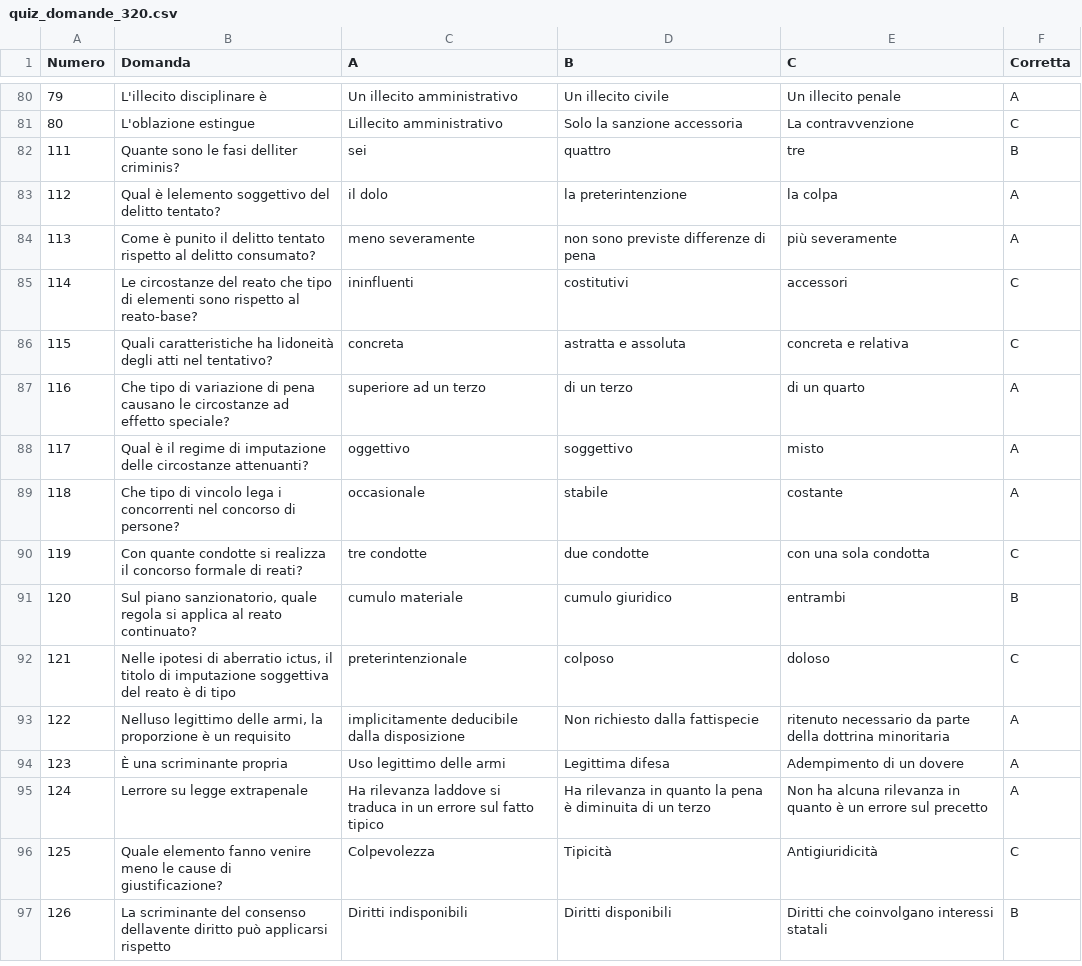
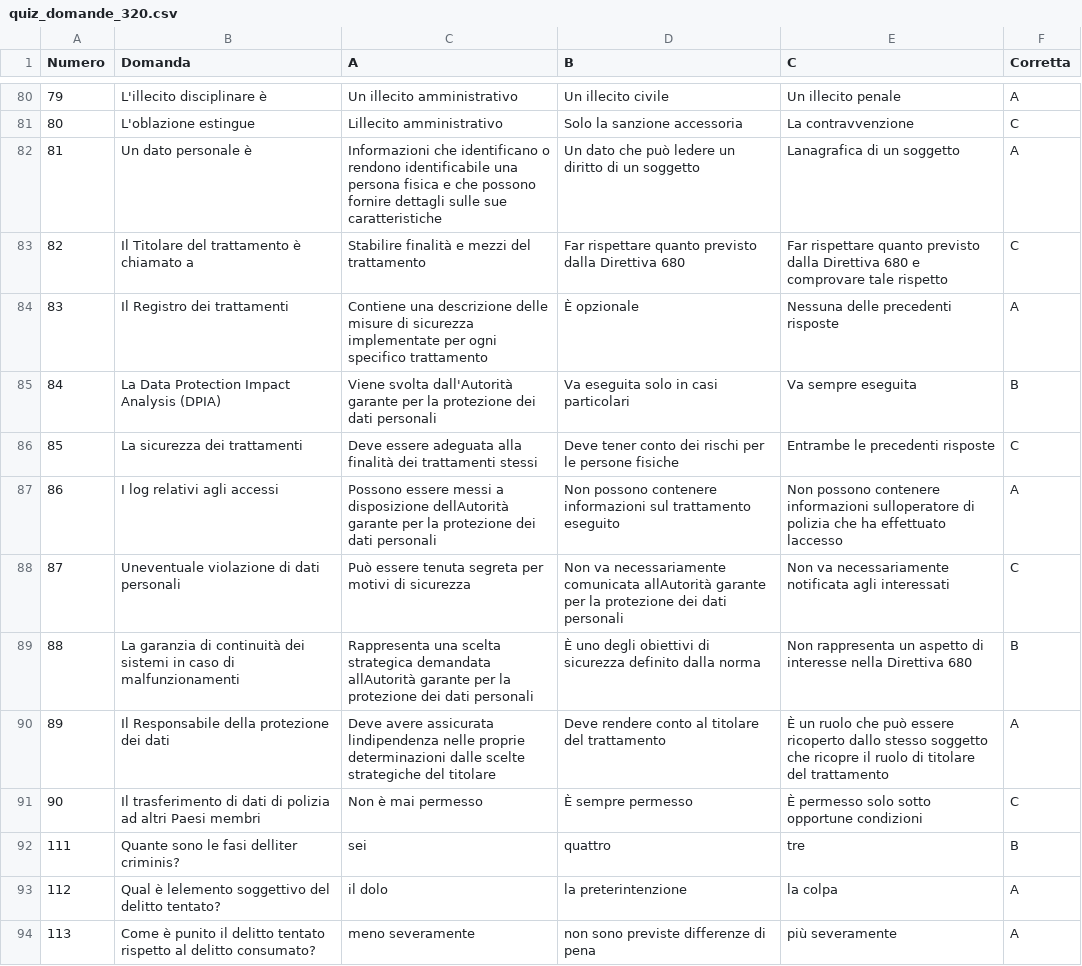
Before and after one commit to SilverSkulll/testfinale, a CSV file: public/quiz_domande_320.csv, drawn as a sheet; only a part is shown, gaps mark what is left out; the shorter side is filled out with more unchanged rows; the diff names each change by its address in the sheet, - before the commit and + after, or states it on an @@ line.

Commit message:
Add files via upload

```diff
--- a/public/quiz_domande_320.csv
+++ b/public/quiz_domande_320.csv
+row 82: 81 | Un dato personale è | Informazioni che identificano o rendono identificabile una persona fisica e che possono fornire dettagli sulle sue caratteristiche | Un dato che può ledere un diritto di un soggetto | Lanagrafica di un soggetto | A
+row 83: 82 | Il Titolare del trattamento è chiamato a | Stabilire finalità e mezzi del trattamento | Far rispettare quanto previsto dalla Direttiva 680 | Far rispettare quanto previsto dalla Direttiva 680 e comprovare tale rispetto | C
+row 84: 83 | Il Registro dei trattamenti | Contiene una descrizione delle misure di sicurezza implementate per ogni specifico trattamento | È opzionale | Nessuna delle precedenti risposte | A
+row 85: 84 | La Data Protection Impact Analysis (DPIA) | Viene svolta dall'Autorità garante per la protezione dei dati personali | Va eseguita solo in casi particolari | Va sempre eseguita | B
+row 86: 85 | La sicurezza dei trattamenti | Deve essere adeguata alla finalità dei trattamenti stessi | Deve tener conto dei rischi per le persone fisiche | Entrambe le precedenti risposte | C
+row 87: 86 | I log relativi agli accessi | Possono essere messi a disposizione dellAutorità garante per la protezione dei dati personali | Non possono contenere informazioni sul trattamento eseguito | Non possono contenere informazioni sulloperatore di polizia che ha effettuato laccesso | A
+row 88: 87 | Uneventuale violazione di dati personali | Può essere tenuta segreta per motivi di sicurezza | Non va necessariamente comunicata allAutorità garante per la protezione dei dati personali | Non va necessariamente notificata agli interessati | C
+row 89: 88 | La garanzia di continuità dei sistemi in caso di malfunzionamenti | Rappresenta una scelta strategica demandata allAutorità garante per la protezione dei dati personali | È uno degli obiettivi di sicurezza definito dalla norma | Non rappresenta un aspetto di interesse nella Direttiva 680 | B
+row 90: 89 | Il Responsabile della protezione dei dati | Deve avere assicurata lindipendenza nelle proprie determinazioni dalle scelte strategiche del titolare | Deve rendere conto al titolare del trattamento | È un ruolo che può essere ricoperto dallo stesso soggetto che ricopre il ruolo di titolare del trattamento | A
+row 91: 90 | Il trasferimento di dati di polizia ad altri Paesi membri | Non è mai permesso | È sempre permesso | È permesso solo sotto opportune condizioni | C
```
